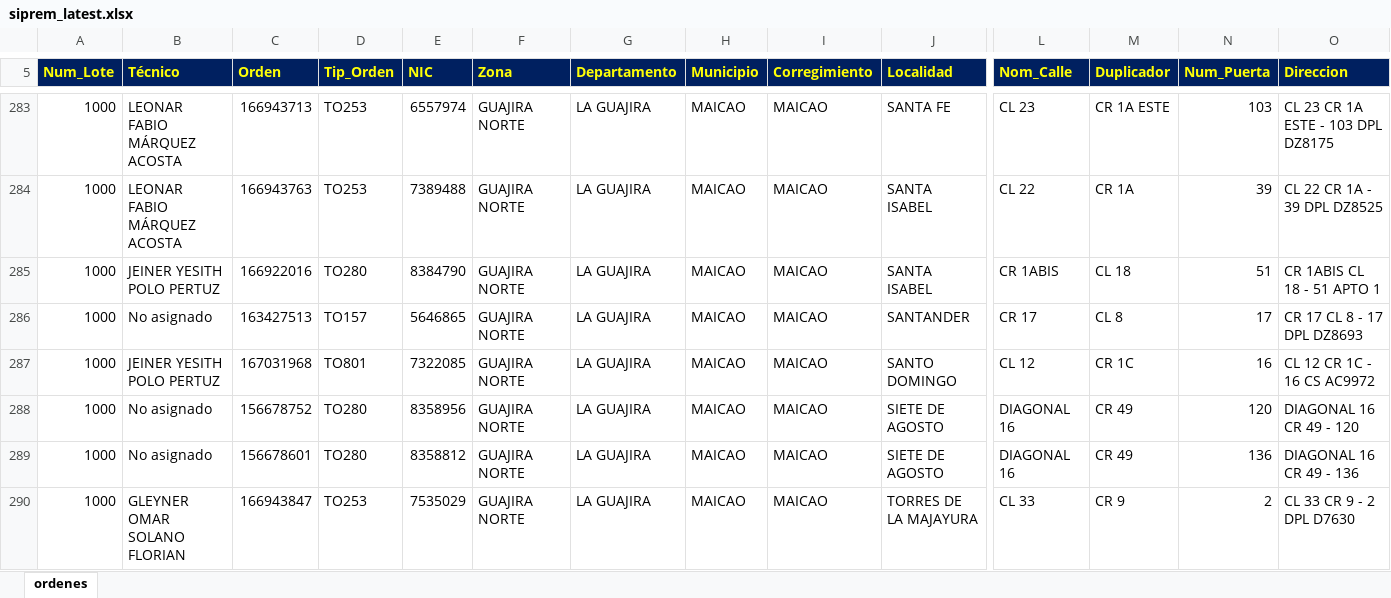
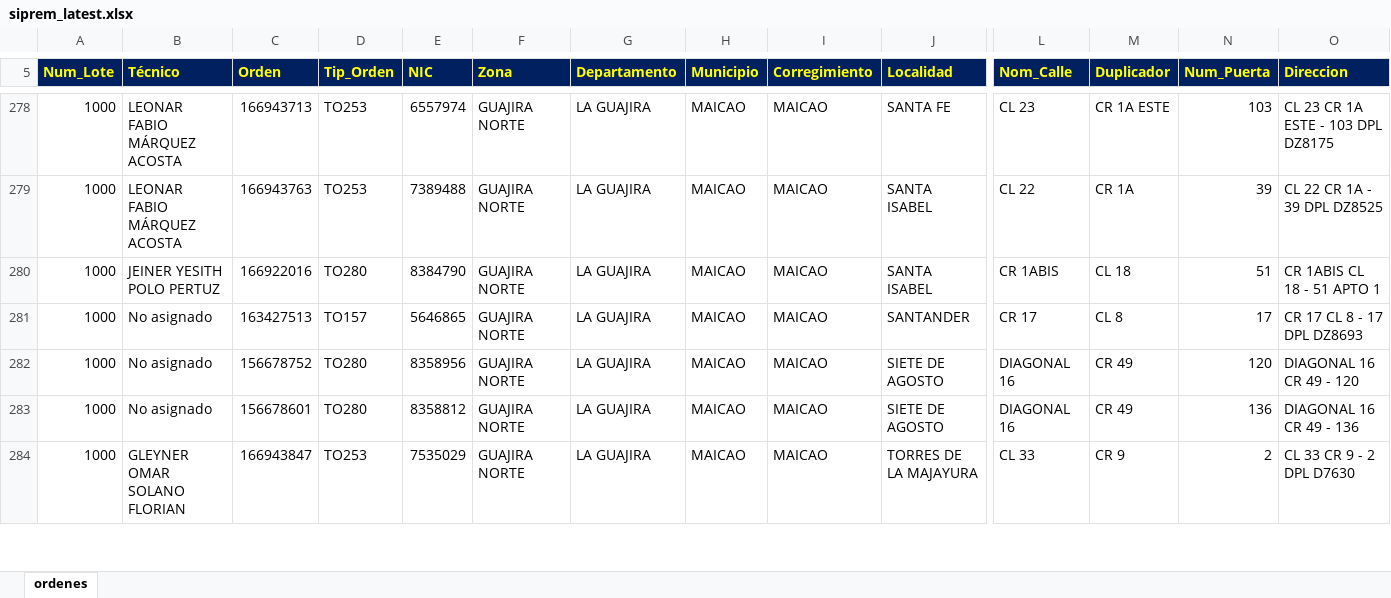
Before and after one commit to vikano27-debug/Dashboard_ING_VOA_Guajira, an Excel workbook: siprem_latest.xlsx, sheet ordenes, drawn as a sheet; only a part is shown, gaps mark what is left out; values as stored, in another font and other column widths than the file's, no borders; removed rows and columns are numbered as before the commit, all else as after; rows hold the shown columns only; the diff covers the shown part only; the diff names each change by its address in the sheet, - before the commit and + after, or states it on an @@ line.

Commit message:
Actualizacion automatica SIPREM y Casuistica GUAJIRA

```diff
--- a/siprem_latest.xlsx (sheet ordenes)
+++ b/siprem_latest.xlsx (sheet ordenes)
-row 287: 1000 | JEINER YESITH POLO PERTUZ | 167031968 | TO801 | 7322085 | GUAJIRA NORTE | LA GUAJIRA | MAICAO | MAICAO | SANTO DOMINGO | CL 12 | CR 1C | 16 | CL 12 CR 1C - 16 CS AC9972
```
Also changed, not shown: 7 added rows, 13 removed rows and 5 edited cells elsewhere in this sheet.
